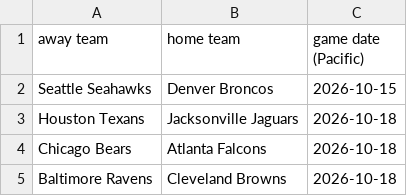
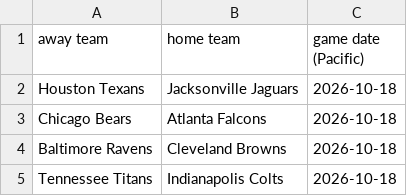
Before and after one commit to AEIRatings/aeiratings.github.io, a CSV file: data/nfl_games.csv, drawn as a sheet; only a part is shown; the shorter side is filled out with more unchanged rows.

```diff
--- a/data/nfl_games.csv
+++ b/data/nfl_games.csv
@@ -1,3 +1,2 @@
 away team,home team,game date (Pacific)
-Seattle Seahawks,Denver Broncos,2026-10-15
 Houston Texans,Jacksonville Jaguars,2026-10-18
```
Also changed, not shown: data/cfb_games.csv, data/wvb_games.csv.
